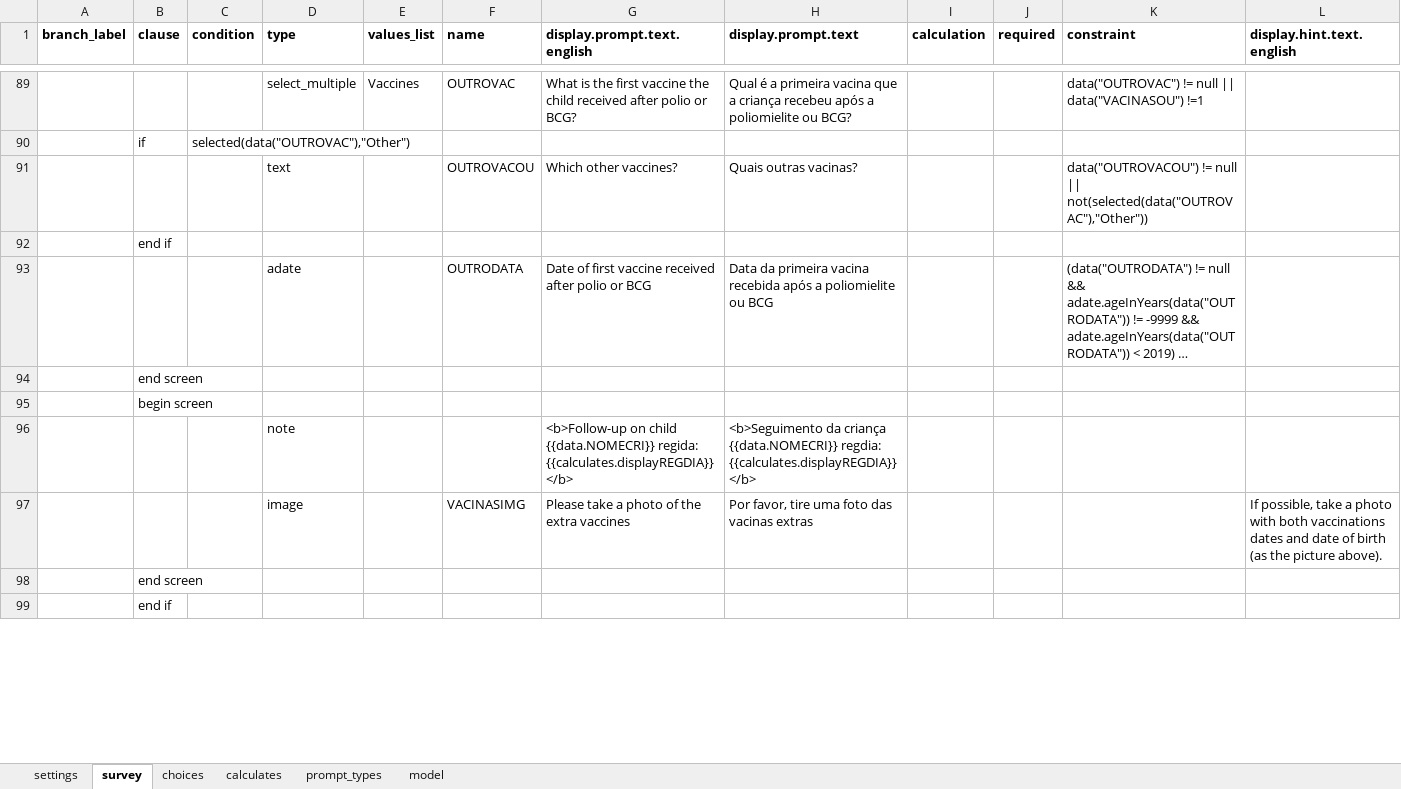
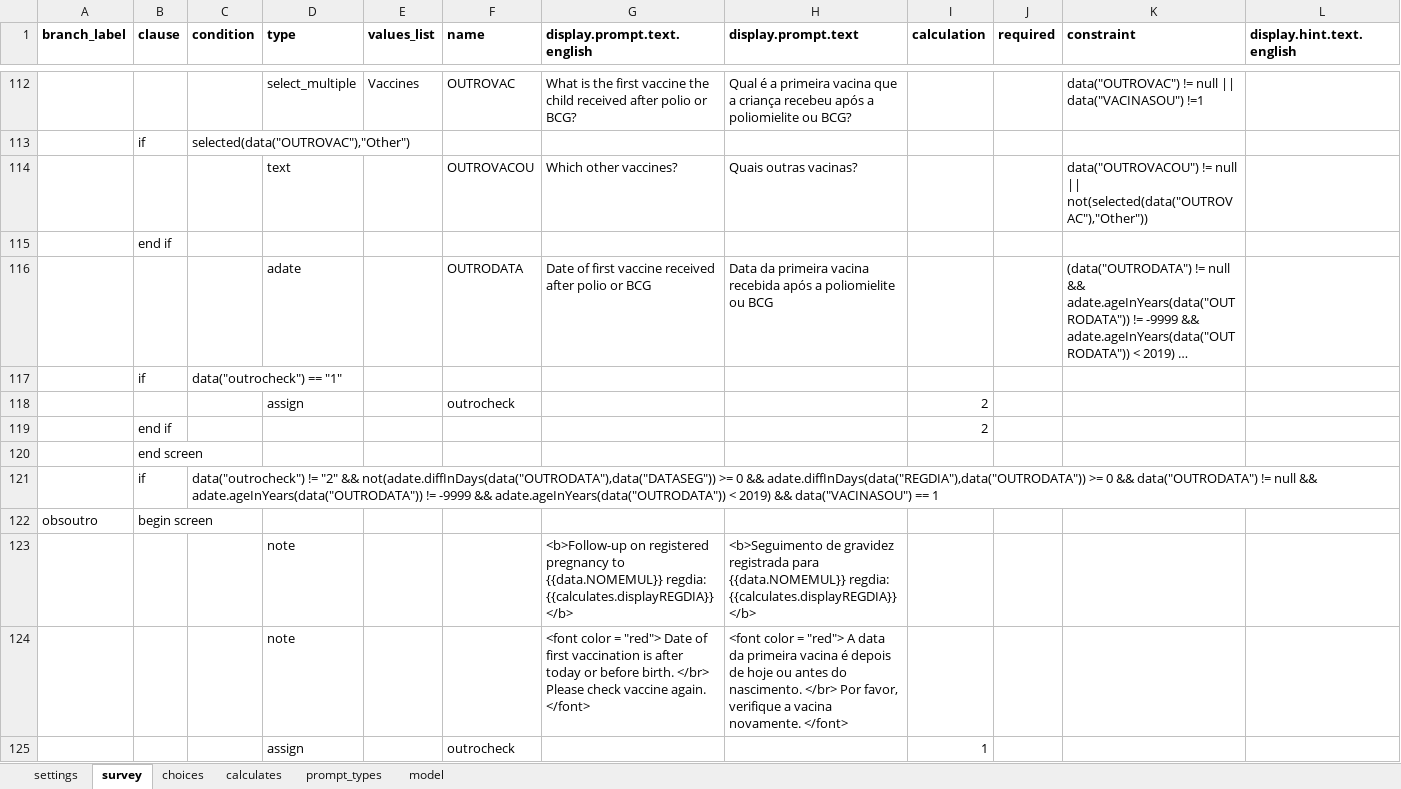
Before and after one commit to BandimHealthProject/Equipa, an Excel workbook: app/config/tables/CHILDREN/Forms/CHILDFU/CHILDFU.xlsx, sheet survey, drawn as a sheet; only a part is shown, gaps mark what is left out; the shorter side is filled out with more unchanged rows; long unchanged cells end in …; values as stored, in another font and other column widths than the file's, no borders; rows hold the shown columns only; the diff covers the shown part only; the diff names each change by its address in the sheet, - before the commit and + after, or states it on an @@ line.

```diff
--- a/app/config/tables/CHILDREN/Forms/CHILDFU/CHILDFU.xlsx (sheet survey)
+++ b/app/config/tables/CHILDREN/Forms/CHILDFU/CHILDFU.xlsx (sheet survey)
+row 117:  | if | data("outrocheck") == "1"
+row 118:  |  |  | assign |  | outrocheck |  |  | 2
+row 119:  | end if |  |  |  |  |  |  | 2
+row 121:  | if | data("outrocheck") != "2" && not(adate.diffInDays(data("OUTRODATA"),data("DATASEG")) >= 0 && adate.diffInDays(data("REGDIA"),data("OUTRODATA")) >= 0 && data("OUTRODATA") != null && adate.ageInYears(data("OUTRODATA")) != -9999 && adate.ageInYears(data("OUTRODATA")) < 2019) && data("VACINASOU") == 1
+row 122: obsoutro | begin screen
+row 123:  |  |  | note |  |  | <b>Follow-up on registered pregnancy to {{data.NOMEMUL}} regdia: {{calculates.displayREGDIA}}</b> | <b>Seguimento de gravidez registrada para {{data.NOMEMUL}} regdia: {{calculates.displayREGDIA}} </b>
+row 124:  |  |  | note |  |  | <font color = "red"> Date of first vaccination is after today or before birth. </br> Please check vaccine again. </font> | <font color = "red"> A data da primeira vacina é depois de hoje ou antes do nascimento. </br> Por favor, verifique a vacina novamente. </font>
+row 125:  |  |  | assign |  | outrocheck |  |  | 1
```
Also changed, not shown: 30 added rows, 2 moved rows and 4 edited cells elsewhere in this sheet, sheet model, app/config/tables/CHILDREN/Forms/CHILDREN/CHILDREN.xlsx, 3 other files.
